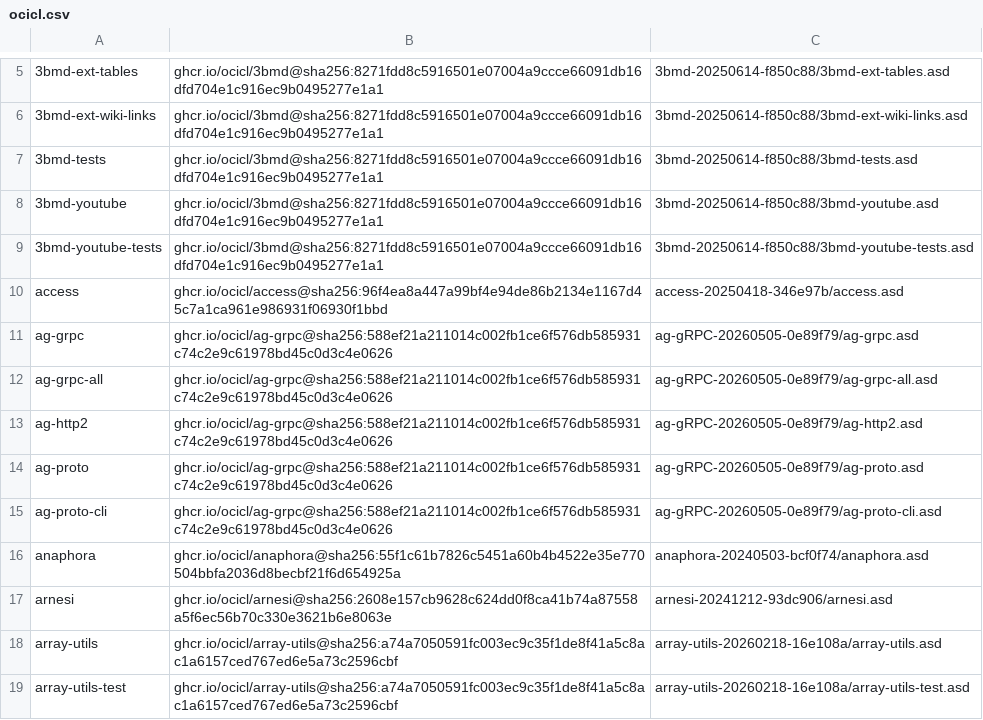
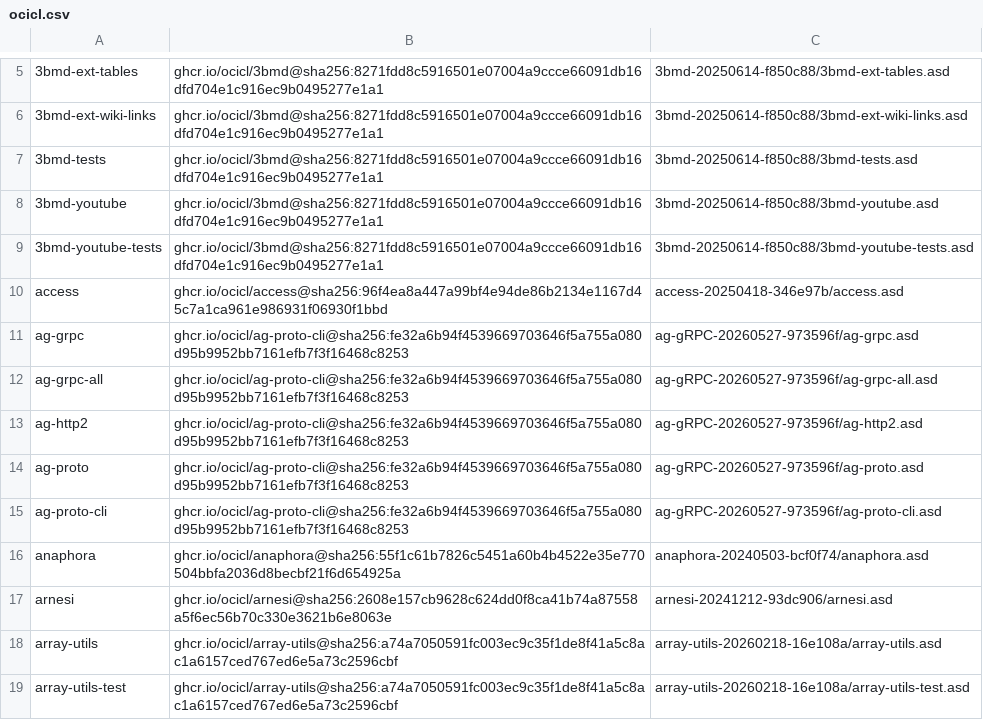
Before and after one commit to atgreen/cave, a CSV file: ocicl.csv, drawn as a sheet; only a part is shown, gaps mark what is left out.

```diff
--- a/ocicl.csv
+++ b/ocicl.csv
@@ -10,7 +10,7 @@
 access, ghcr.io/ocicl/access@sha256:96f4ea8a447a99bf4e94de86b2134e1167d45c7a1ca961e986931f06930f1bbd, access-20250418-346e97b/access.asd
-ag-grpc, ghcr.io/ocicl/ag-grpc@sha256:588ef21a211014c002fb1ce6f576db585931c74c2e9c61978bd45c0d3c4e0626, ag-gRPC-20260505-0e89f79/ag-grpc.asd
-ag-grpc-all, ghcr.io/ocicl/ag-grpc@sha256:588ef21a211014c002fb1ce6f576db585931c74c2e9c61978bd45c0d3c4e0626, ag-gRPC-20260505-0e89f79/ag-grpc-all.asd
-ag-http2, ghcr.io/ocicl/ag-grpc@sha256:588ef21a211014c002fb1ce6f576db585931c74c2e9c61978bd45c0d3c4e0626, ag-gRPC-20260505-0e89f79/ag-http2.asd
-ag-proto, ghcr.io/ocicl/ag-grpc@sha256:588ef21a211014c002fb1ce6f576db585931c74c2e9c61978bd45c0d3c4e0626, ag-gRPC-20260505-0e89f79/ag-proto.asd
-ag-proto-cli, ghcr.io/ocicl/ag-grpc@sha256:588ef21a211014c002fb1ce6f576db585931c74c2e9c61978bd45c0d3c4e0626, ag-gRPC-20260505-0e89f79/ag-proto-cli.asd
+ag-grpc, ghcr.io/ocicl/ag-proto-cli@sha256:fe32a6b94f4539669703646f5a755a080d95b9952bb7161efb7f3f16468c8253, ag-gRPC-20260527-973596f/ag-grpc.asd
+ag-grpc-all, ghcr.io/ocicl/ag-proto-cli@sha256:fe32a6b94f4539669703646f5a755a080d95b9952bb7161efb7f3f16468c8253, ag-gRPC-20260527-973596f/ag-grpc-all.asd
+ag-http2, ghcr.io/ocicl/ag-proto-cli@sha256:fe32a6b94f4539669703646f5a755a080d95b9952bb7161efb7f3f16468c8253, ag-gRPC-20260527-973596f/ag-http2.asd
+ag-proto, ghcr.io/ocicl/ag-proto-cli@sha256:fe32a6b94f4539669703646f5a755a080d95b9952bb7161efb7f3f16468c8253, ag-gRPC-20260527-973596f/ag-proto.asd
+ag-proto-cli, ghcr.io/ocicl/ag-proto-cli@sha256:fe32a6b94f4539669703646f5a755a080d95b9952bb7161efb7f3f16468c8253, ag-gRPC-20260527-973596f/ag-proto-cli.asd
 anaphora, ghcr.io/ocicl/anaphora@sha256:55f1c61b7826c5451a60b4b4522e35e770504bbfa2036d8becbf21f6d654925a, anaphora-20240503-bcf0f74/anaphora.asd
```
